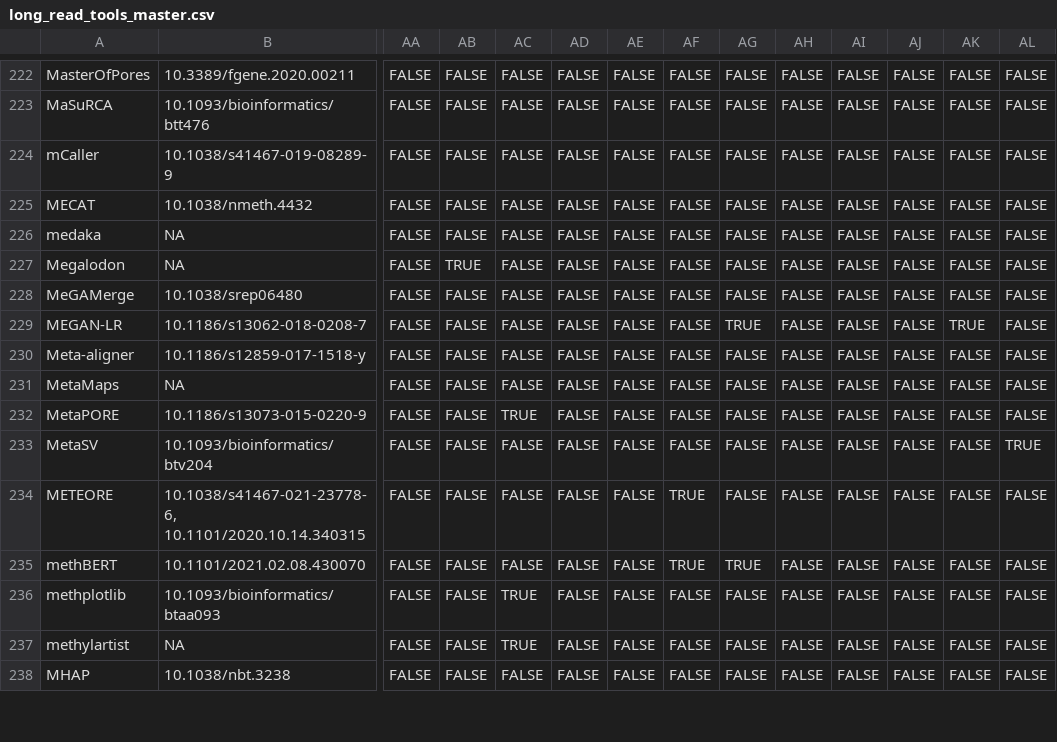
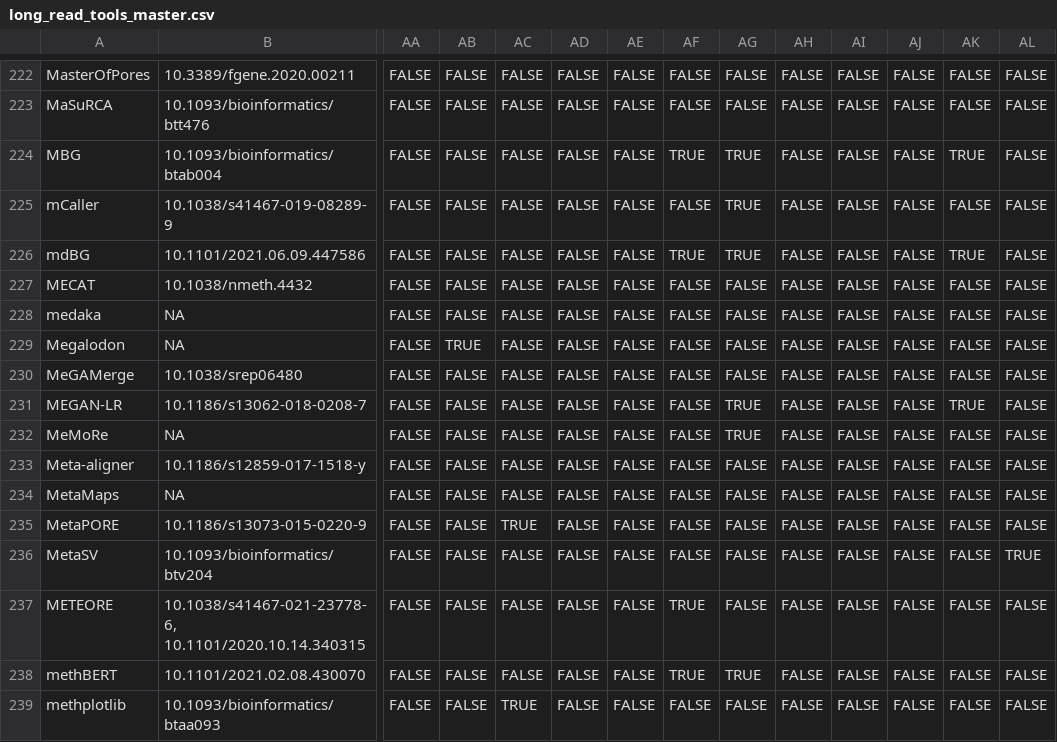
Before and after one commit to mritchielab/long_read_tools, a CSV file: long_read_tools_master.csv, drawn as a sheet; only a part is shown, gaps mark what is left out; the shorter side is filled out with more unchanged rows; addresses are those after the commit; rows hold the shown columns only; the diff names each change by its address in the sheet, - before the commit and + after, or states it on an @@ line.

Commit message:
add MBG, mdBG, MeMoRe

```diff
--- a/long_read_tools_master.csv
+++ b/long_read_tools_master.csv
+row 224: MBG | 10.1093/bioinformatics/btab004 | FALSE | FALSE | FALSE | FALSE | FALSE | TRUE | TRUE | FALSE | FALSE | FALSE | TRUE | FALSE
-AG225: FALSE
+AG225: TRUE
+row 226: mdBG | 10.1101/2021.06.09.447586 | FALSE | FALSE | FALSE | FALSE | FALSE | TRUE | TRUE | FALSE | FALSE | FALSE | TRUE | FALSE
+row 232: MeMoRe | NA | FALSE | FALSE | FALSE | FALSE | FALSE | FALSE | TRUE | FALSE | FALSE | FALSE | FALSE | FALSE
```
